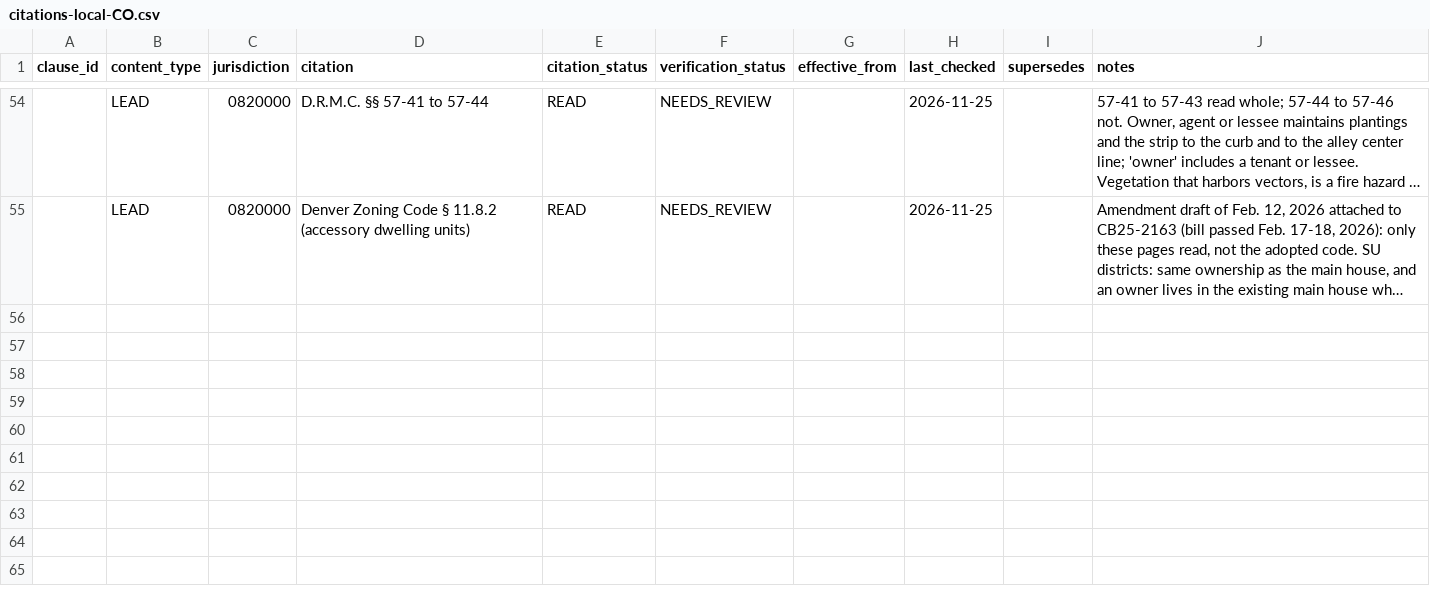
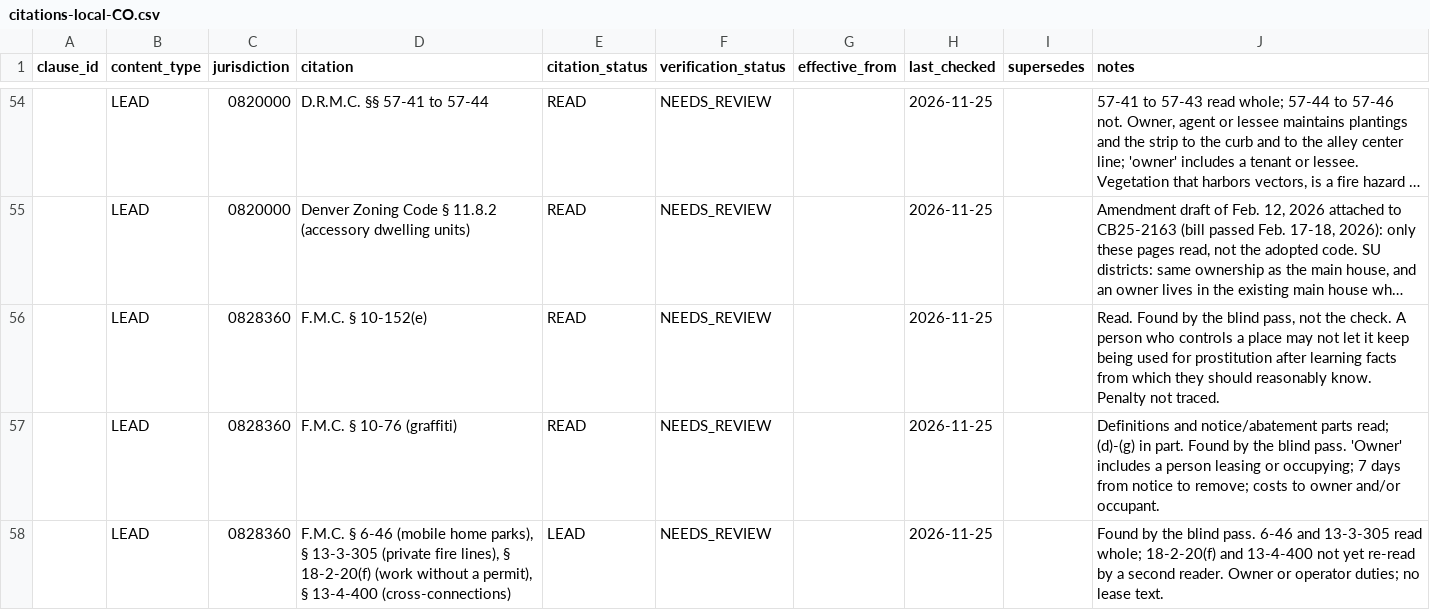
Before and after one commit to tsteinbaugh/property-manager-landlord-app, a CSV file: lease-clause-library/local/citations-local-CO.csv, drawn as a sheet; only a part is shown, gaps mark what is left out; long unchanged cells end in …; the diff names each change by its address in the sheet, - before the commit and + after, or states it on an @@ line.

```diff
--- a/lease-clause-library/local/citations-local-CO.csv
+++ b/lease-clause-library/local/citations-local-CO.csv
+row 56:  | LEAD | 0828360 | F.M.C. § 10-152(e) | READ | NEEDS_REVIEW |  | 2026-11-25 |  | Read. Found by the blind pass, not the check. A person who controls a place may not let it keep being used for prostitution after learning facts from which they should reasonably know. Penalty not traced.
+row 57:  | LEAD | 0828360 | F.M.C. § 10-76 (graffiti) | READ | NEEDS_REVIEW |  | 2026-11-25 |  | Definitions and notice/abatement parts read; (d)-(g) in part. Found by the blind pass. 'Owner' includes a person leasing or occupying; 7 days from notice to remove; costs to owner and/or occupant.
+row 58:  | LEAD | 0828360 | F.M.C. § 6-46 (mobile home parks), § 13-3-305 (private fire lines), § 18-2-20(f) (work without a permit), § 13-4-400 (cross-connections) | LEAD | NEEDS_REVIEW |  | 2026-11-25 |  | Found by the blind pass. 6-46 and 13-3-305 read whole; 18-2-20(f) and 13-4-400 not yet re-read by a second reader. Owner or operator duties; no lease text.
```
Also changed, not shown: 2 other files.
